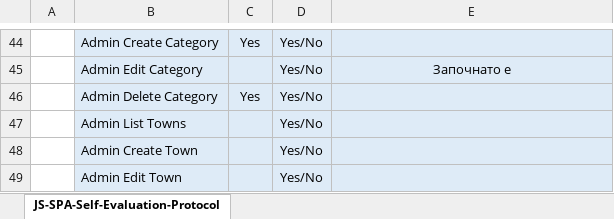
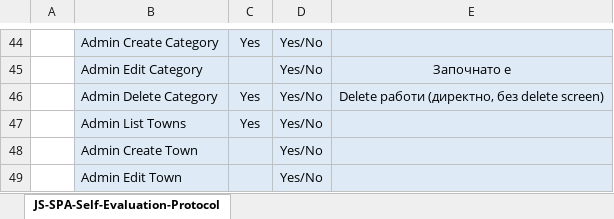
Before and after one commit to YanaSlavcheva/SoftUni-Work, an Excel workbook: Angular-JS-Exam/Self-Evaluation-Protocol/JS-SPA-Self-Evaluation-Protocol-Yana-Slavcheva.xlsx, sheet JS-SPA-Self-Evaluation-Protocol, drawn as a sheet; only a part is shown, gaps mark what is left out; values as stored, in another font and other column widths than the file's, no borders; the diff names each change by its address in the sheet, - before the commit and + after, or states it on an @@ line.

```diff
--- a/Angular-JS-Exam/Self-Evaluation-Protocol/JS-SPA-Self-Evaluation-Protocol-Yana-Slavcheva.xlsx (sheet JS-SPA-Self-Evaluation-Protocol)
+++ b/Angular-JS-Exam/Self-Evaluation-Protocol/JS-SPA-Self-Evaluation-Protocol-Yana-Slavcheva.xlsx (sheet JS-SPA-Self-Evaluation-Protocol)
-E46: (empty)
+E46: Delete работи (директно, без delete screen)
-C47: (empty)
+C47: Yes
```
Also changed, not shown: 4 other files.
